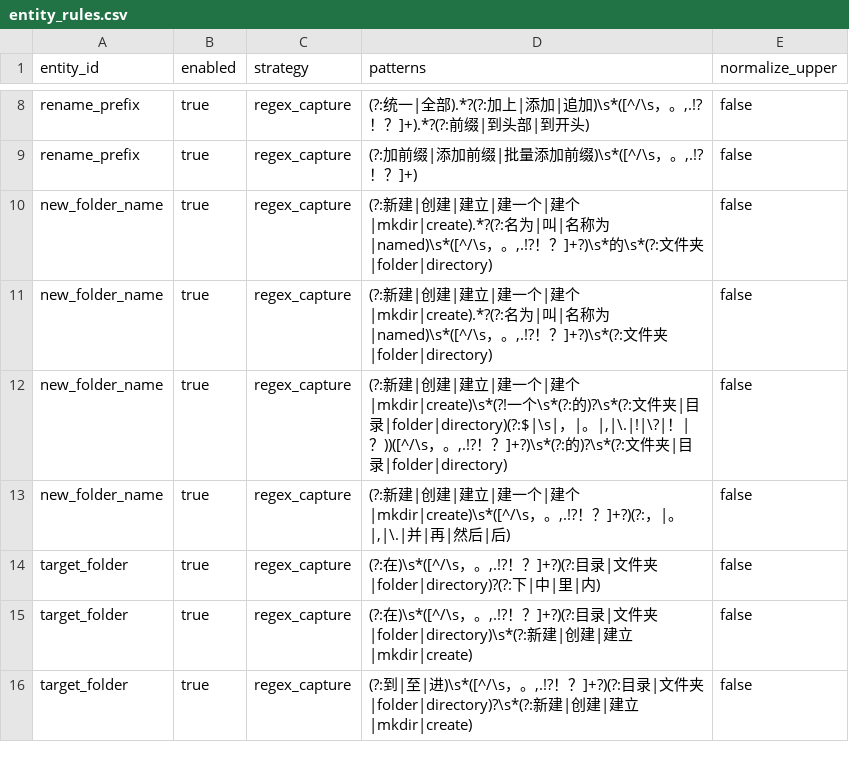
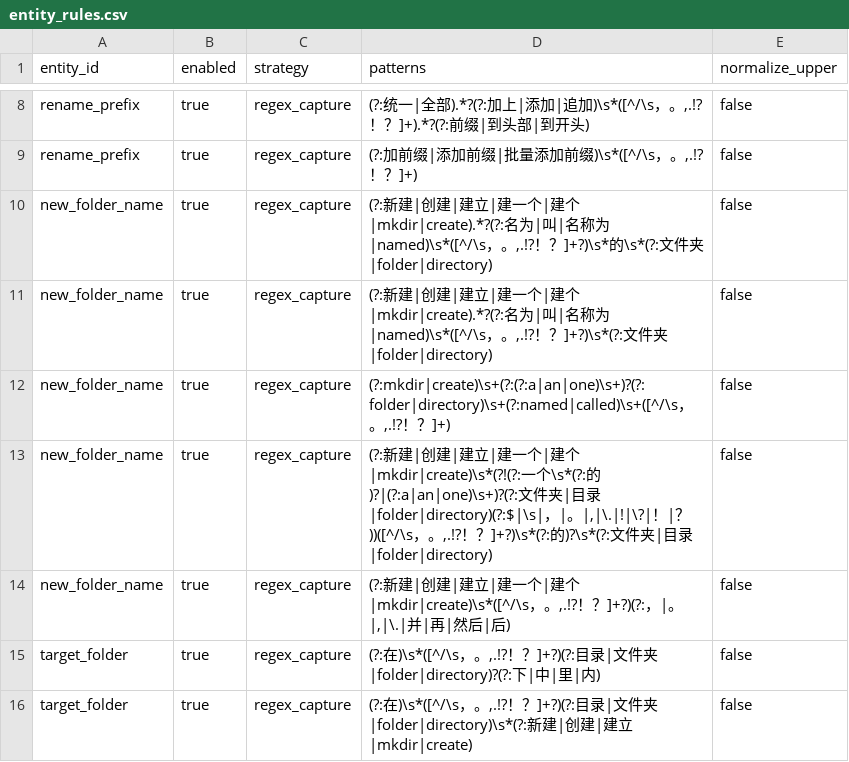
Before and after one commit to changdaobbz01/aliciaCloudStorage, a CSV file: rag/src/main/resources/rag/conversation/entity_rules.csv, drawn as a sheet; only a part is shown, gaps mark what is left out; the shorter side is filled out with more unchanged rows.

Commit message:
Preserve English folder names in RAG plans

```diff
--- a/rag/src/main/resources/rag/conversation/entity_rules.csv
+++ b/rag/src/main/resources/rag/conversation/entity_rules.csv
@@ -11,3 +11,4 @@ new_folder_name,true,regex_capture,"(?:新建|创建|建立|建一个|建个|mkd
 new_folder_name,true,regex_capture,"(?:新建|创建|建立|建一个|建个|mkdir|create).*?(?:名为|叫|名称为|named)\s*([^/\s，。,.!?！？]+?)\s*(?:文件夹|folder|directory)",false
-new_folder_name,true,regex_capture,"(?:新建|创建|建立|建一个|建个|mkdir|create)\s*(?!一个\s*(?:的)?\s*(?:文件夹|目录|folder|directory)(?:$|\s|，|。|,|\.|!|\?|！|？))([^/\s，。,.!?！？]+?)\s*(?:的)?\s*(?:文件夹|目录|folder|directory)",false
+new_folder_name,true,regex_capture,"(?:mkdir|create)\s+(?:(?:a|an|one)\s+)?(?:folder|directory)\s+(?:named|called)\s+([^/\s，。,.!?！？]+)",false
+new_folder_name,true,regex_capture,"(?:新建|创建|建立|建一个|建个|mkdir|create)\s*(?!(?:一个\s*(?:的)?|(?:a|an|one)\s+)?(?:文件夹|目录|folder|directory)(?:$|\s|，|。|,|\.|!|\?|！|？))([^/\s，。,.!?！？]+?)\s*(?:的)?\s*(?:文件夹|目录|folder|directory)",false
 new_folder_name,true,regex_capture,"(?:新建|创建|建立|建一个|建个|mkdir|create)\s*([^/\s，。,.!?！？]+?)(?:，|。|,|\.|并|再|然后|后)",false
```
Also changed, not shown: 1 other file.
